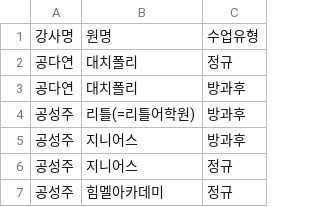
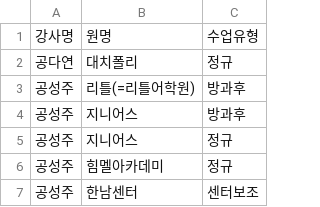
Before and after one commit to jungnlee1117-cell/gts-gear, a CSV file: supabase/data/teacher_assignments.csv, drawn as a sheet; only a part is shown; the shorter side is filled out with more unchanged rows.

```diff
--- a/supabase/data/teacher_assignments.csv
+++ b/supabase/data/teacher_assignments.csv
@@ -2,3 +2,2 @@
 공다연,대치폴리,정규
-공다연,대치폴리,방과후
 공성주,리틀(=리틀어학원),방과후
```
Also changed, not shown: supabase/data/institutions_최종.csv, supabase/data/weekly_schedule.csv, 27 other files.
